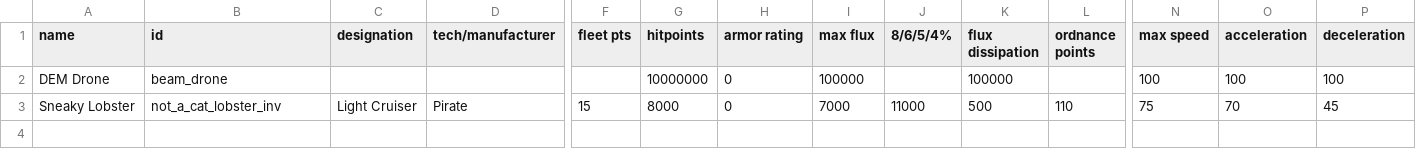
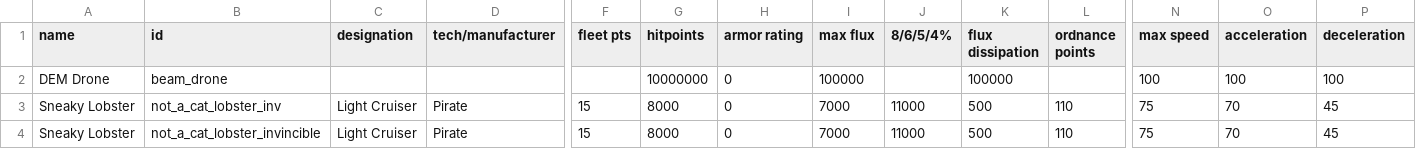
Before and after one commit to cat-person/pirate_mini_mod_stuff, a CSV file: data/hulls/ship_data.csv, drawn as a sheet; only a part is shown, gaps mark what is left out; rows hold the shown columns only; the diff names each change by its address in the sheet, - before the commit and + after, or states it on an @@ line.

```diff
--- a/data/hulls/ship_data.csv
+++ b/data/hulls/ship_data.csv
+row 4: Sneaky Lobster | not_a_cat_lobster_invincible | Light Cruiser | Pirate | 15 | 8000 | 0 | 7000 | 11000 | 500 | 110 | 75 | 70 | 45
```
Also changed, not shown: data/shipsystems/ship_systems.csv, 8 other files.
